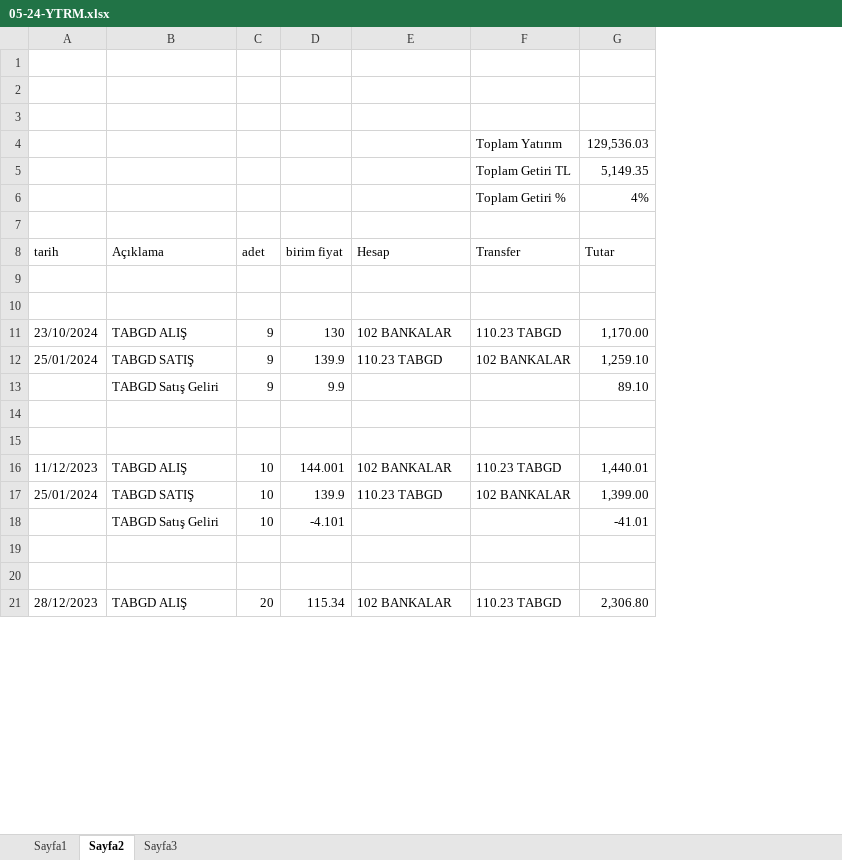
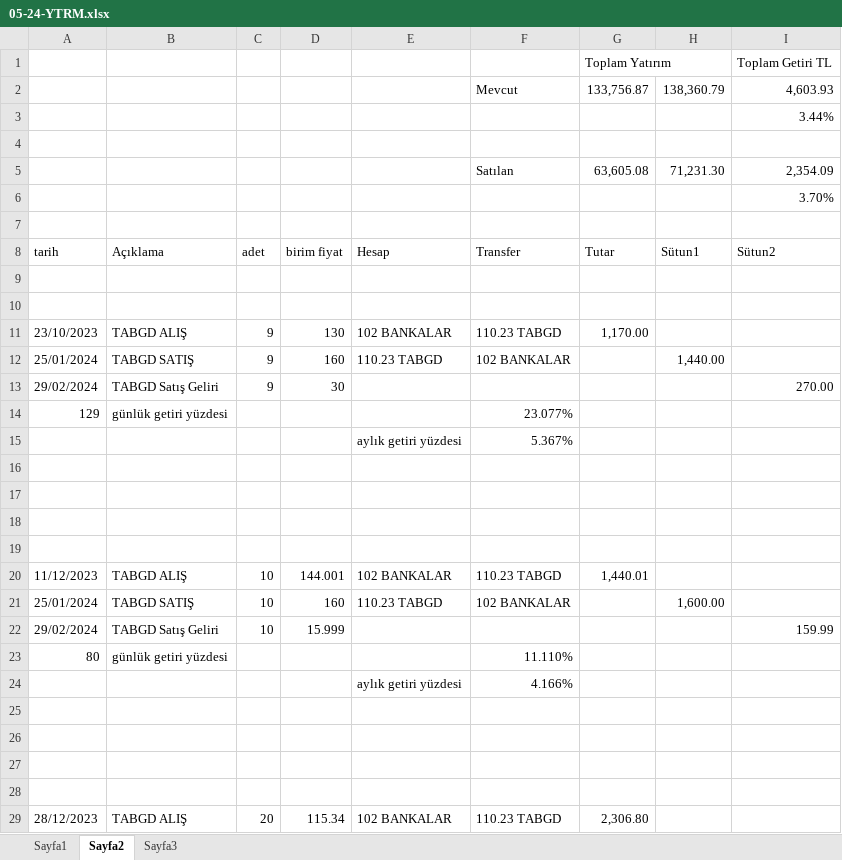
Before and after one commit to roboturx/tdy, an Excel workbook: 05-24-YTRM.xlsx, sheet Sayfa2, drawn as a sheet; only a part is shown; values as stored, in another font and other column widths than the file's, no cell formats; table styles not drawn; removed rows and columns are numbered as before the commit, all else as after; the diff covers the shown part only; the diff names each change by its address in the sheet, - before the commit and + after, or states it on an @@ line.

```diff
--- a/05-24-YTRM.xlsx (sheet Sayfa2)
+++ b/05-24-YTRM.xlsx (sheet Sayfa2)
+column H, rows 8-12: Sütun1 |  |  |  | 1,440.00; row 21: 1,600.00
+column I, row 3: 3.44%; rows 6-8: 3.70% |  | Sütun2
+row 1:  |  |  |  |  |  | Toplam Yatırım |  | Toplam Getiri TL
+row 2:  |  |  |  |  | Mevcut | 133,756.87 | 138,360.79 | 4,603.93
+row 5:  |  |  |  |  | Satılan | 63,605.08 | 71,231.30 | 2,354.09
-row 4:  |  |  |  |  | Toplam Yatırım | 129,536.03
-row 5:  |  |  |  |  | Toplam Getiri TL | 5,149.35
-row 6:  |  |  |  |  | Toplam Getiri % | 4%
-A11: 23/10/2024
+A11: 23/10/2023
-D12: 139.9
+D12: 160
-G12: 1,259.10
+G12: (empty)
+row 13: 29/02/2024 | TABGD Satış Geliri | 9 | 30 |  |  |  |  | 270.00
+row 14: 129 | günlük getiri yüzdesi |  |  |  | 23.077%
+row 15:  |  |  |  | aylık getiri yüzdesi | 5.367%
-row 16:  | TABGD Satış Geliri | 9 | 9.9 |  |  | 89.10
+row 16: (empty)
+row 17: (empty)
-D21: 139.9
+D21: 160
-G21: 1,399.00
+G21: (empty)
+row 22: 29/02/2024 | TABGD Satış Geliri | 10 | 15.999 |  |  |  |  | 159.99
+row 23: 80 | günlük getiri yüzdesi |  |  |  | 11.110%
+row 24:  |  |  |  | aylık getiri yüzdesi | 4.166%
-row 25:  | TABGD Satış Geliri | 10 | -4.101 |  |  | -41.01
+row 25: (empty)
+row 26: (empty)
```
Also changed, not shown: 37 added rows, 14 removed rows, 1 moved row and 57 edited cells elsewhere in this sheet, cell formats, formulas that keep their value, 04-24-Gnlkx.xlsx.
